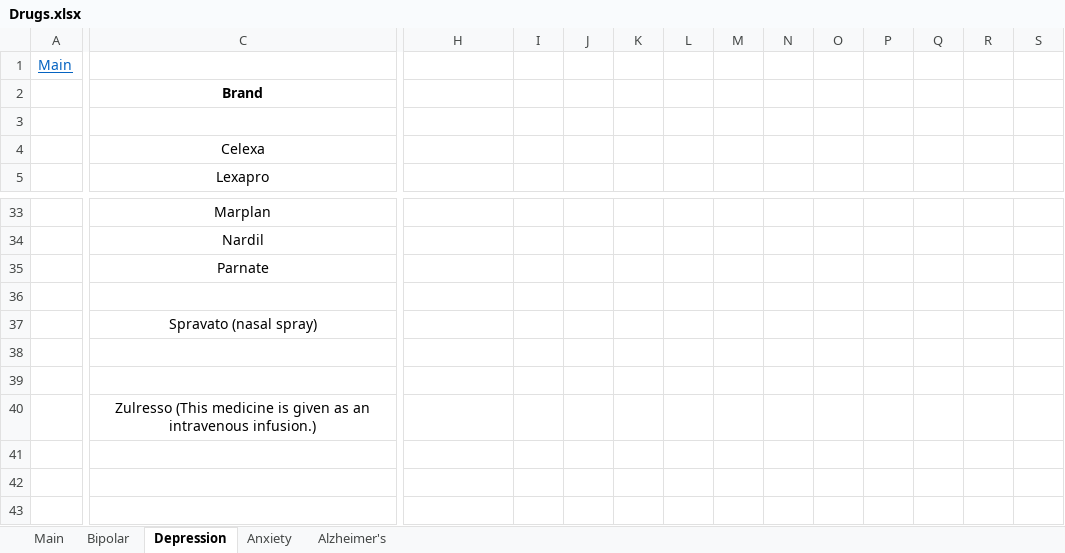
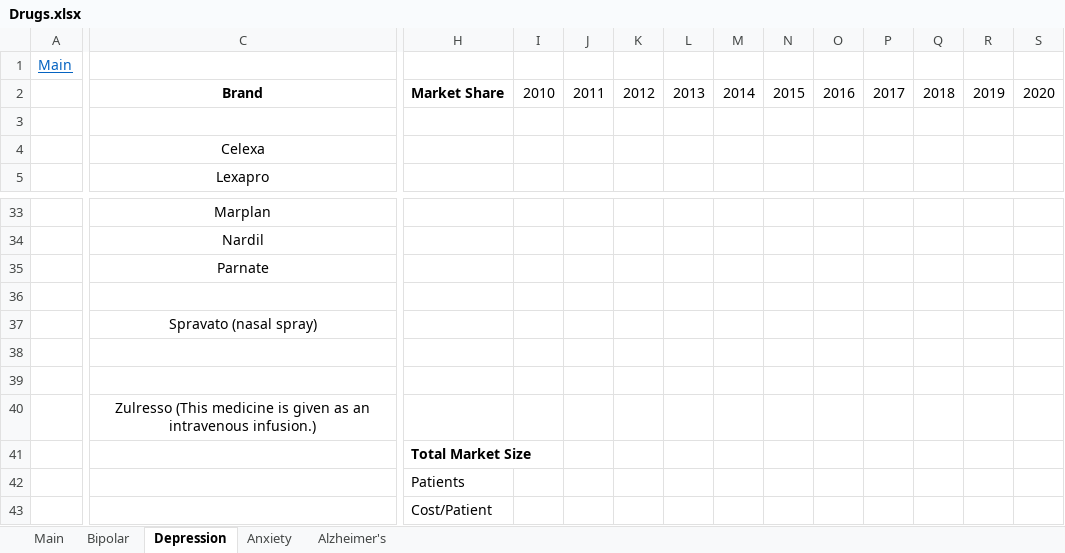
Before and after one commit to mgrenci/Investing, an Excel workbook: Drugs.xlsx, sheet Depression, drawn as a sheet; only a part is shown, gaps mark what is left out; values as stored, in another font and other column widths than the file's, no borders; rows hold the shown columns only; the diff covers the shown part only; the diff names each change by its address in the sheet, - before the commit and + after, or states it on an @@ line.

```diff
--- a/Drugs.xlsx (sheet Depression)
+++ b/Drugs.xlsx (sheet Depression)
-H2: (empty)
+H2: Market Share
-I2: (empty)
+I2: 2010
-J2: (empty)
+J2: 2011
-K2: (empty)
+K2: 2012
-L2: (empty)
+L2: 2013
-M2: (empty)
+M2: 2014
-N2: (empty)
+N2: 2015
-O2: (empty)
+O2: 2016
-P2: (empty)
+P2: 2017
-Q2: (empty)
+Q2: 2018
-R2: (empty)
+R2: 2019
-S2: (empty)
+S2: 2020
-H41: (empty)
+H41: Total Market Size
-H42: (empty)
+H42: Patients
+row 43:  |  | Cost/Patient
```
Also changed, not shown: 3 edited cells elsewhere in this sheet, sheet Bipolar, sheet Alzheimer's, charts or pictures, Universe.xlsx, models/Neuroscience/ACAD.xlsx, 3 other files.
